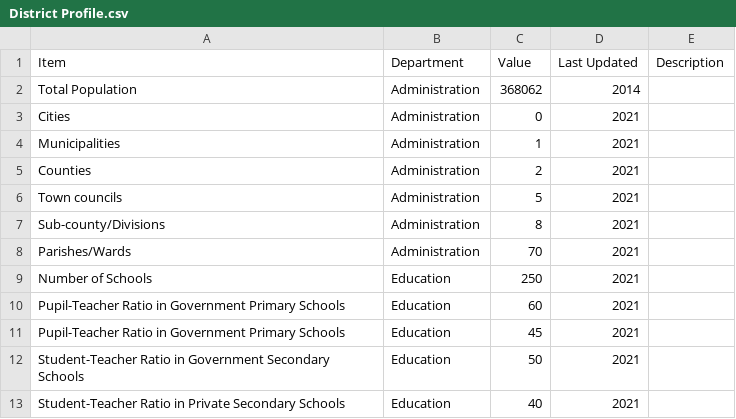
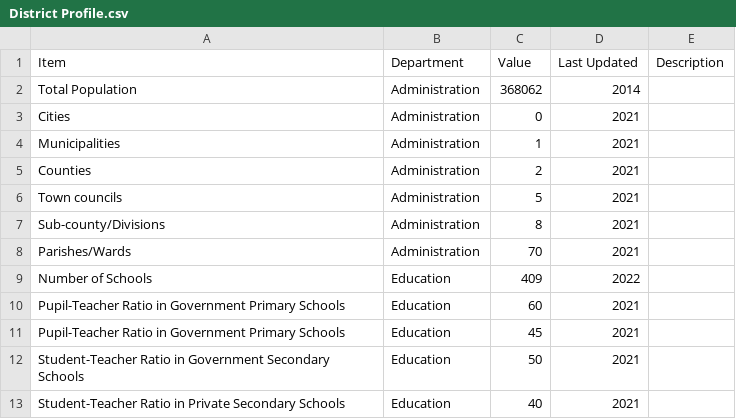
Before and after one commit to devinit/ug-district-dashboard-viz, a CSV file: public/assets/data/kayunga/District Profile.csv, drawn as a sheet.

Commit message:
Update number of schools as of the year 2022

```diff
--- a/public/assets/data/kayunga/District Profile.csv
+++ b/public/assets/data/kayunga/District Profile.csv
@@ -8,3 +8,3 @@ Sub-county/Divisions,Administration,8,2021,
 Parishes/Wards,Administration,70,2021,
-Number of Schools,Education,250,2021,
+Number of Schools,Education,409,2022,
 Pupil-Teacher Ratio in Government Primary Schools,Education,60,2021,
```
